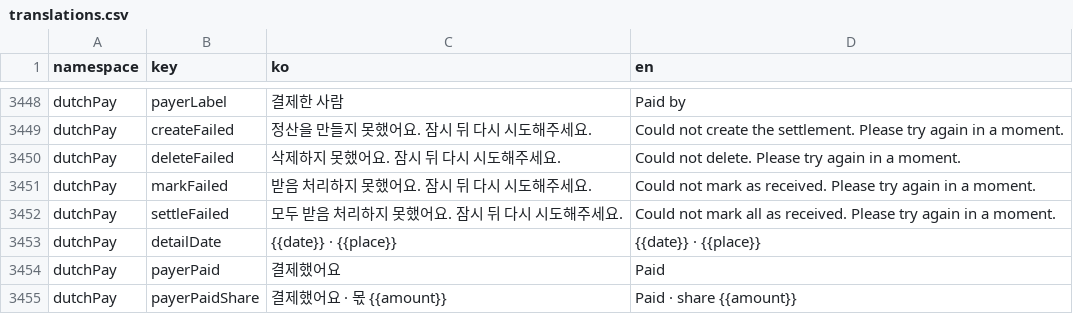
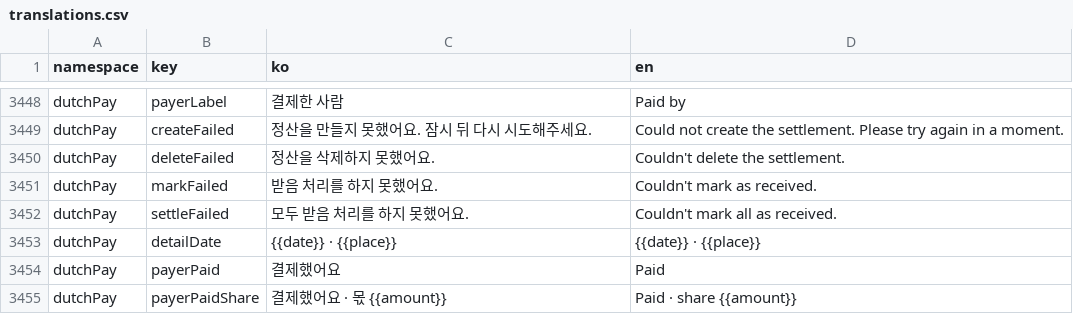
Before and after one commit to lshdainty/groo-damda-front, a CSV file: i18n/translations.csv, drawn as a sheet; only a part is shown, gaps mark what is left out.

```diff
--- a/i18n/translations.csv
+++ b/i18n/translations.csv
@@ -3449,5 +3449,5 @@ dutchPay,payerLabel,결제한 사람,Paid by
 dutchPay,createFailed,정산을 만들지 못했어요. 잠시 뒤 다시 시도해주세요.,Could not create the settlement. Please try again in a moment.
-dutchPay,deleteFailed,삭제하지 못했어요. 잠시 뒤 다시 시도해주세요.,Could not delete. Please try again in a moment.
-dutchPay,markFailed,받음 처리하지 못했어요. 잠시 뒤 다시 시도해주세요.,Could not mark as received. Please try again in a moment.
-dutchPay,settleFailed,모두 받음 처리하지 못했어요. 잠시 뒤 다시 시도해주세요.,Could not mark all as received. Please try again in a moment.
+dutchPay,deleteFailed,정산을 삭제하지 못했어요.,Couldn't delete the settlement.
+dutchPay,markFailed,받음 처리를 하지 못했어요.,Couldn't mark as received.
+dutchPay,settleFailed,모두 받음 처리를 하지 못했어요.,Couldn't mark all as received.
 dutchPay,detailDate,{{date}} · {{place}},{{date}} · {{place}}
```
